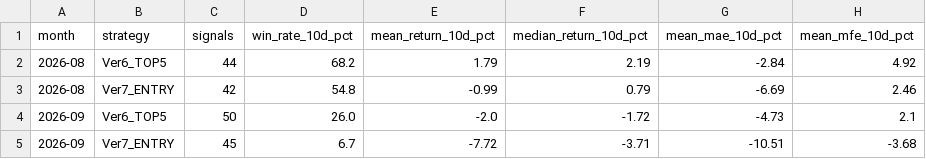
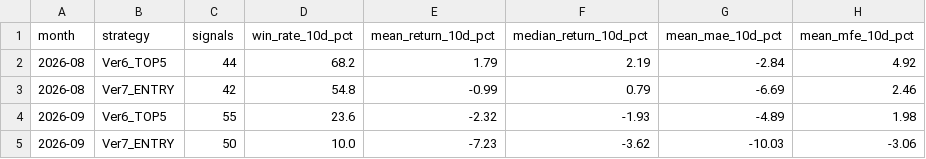
Before and after one commit to izumi7139-ai/nikkei225-line-bot, a CSV file: data/performance_summary.csv, drawn as a sheet.

```diff
--- a/data/performance_summary.csv
+++ b/data/performance_summary.csv
@@ -3,3 +3,3 @@
 2026-08,Ver7_ENTRY,42,54.8,-0.99,0.79,-6.69,2.46
-2026-09,Ver6_TOP5,50,26.0,-2.0,-1.72,-4.73,2.1
-2026-09,Ver7_ENTRY,45,6.7,-7.72,-3.71,-10.51,-3.68
+2026-09,Ver6_TOP5,55,23.6,-2.32,-1.93,-4.89,1.98
+2026-09,Ver7_ENTRY,50,10.0,-7.23,-3.62,-10.03,-3.06
```
Also changed, not shown: data/signal_master.csv, reports/monthly/performance_summary.csv, 4 other files.
